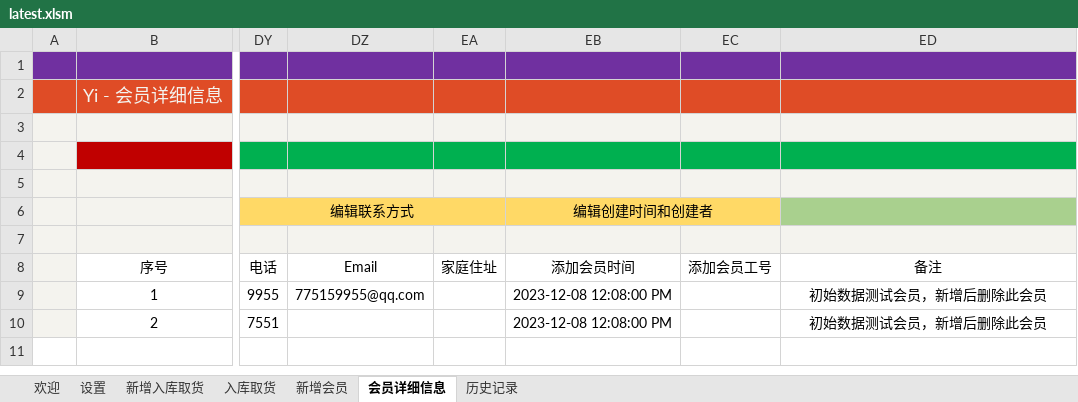
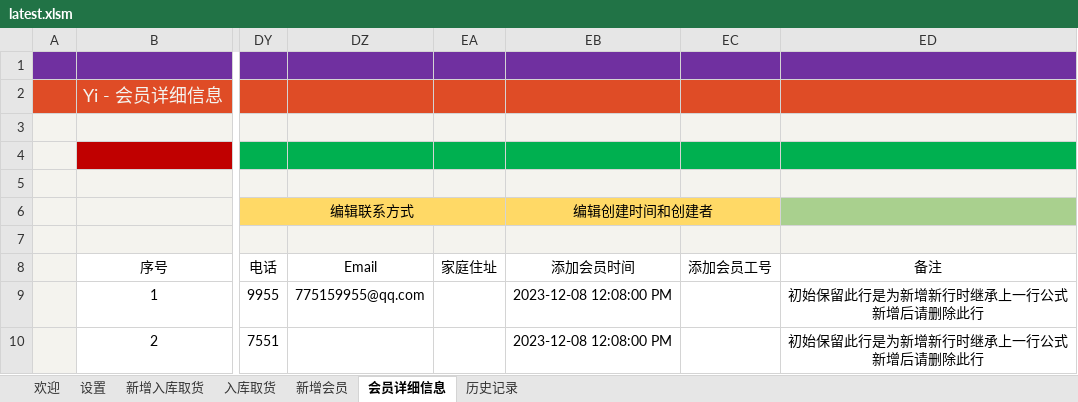
Before and after one commit to ilikeyi/Office, an Excel workbook: Storage/latest.xlsm, sheet 会员详细信息, drawn as a sheet; only a part is shown, gaps mark what is left out; values as stored, in another font and other column widths than the file's, no borders; charts and pictures and conditional formats and table styles not drawn; ↵ is a line break in a cell; the diff names each change by its address in the sheet, - before the commit and + after, or states it on an @@ line.

```diff
--- a/Storage/latest.xlsm (sheet 会员详细信息)
+++ b/Storage/latest.xlsm (sheet 会员详细信息)
-ED9:ED10: 初始数据测试会员，新增后删除此会员
+ED9:ED10: 初始保留此行是为新增新行时继承上一行公式 ↵ 新增后请删除此行
```
Also changed, not shown: sheet 欢迎, sheet 入库取货, sheet 历史记录, charts or pictures.
